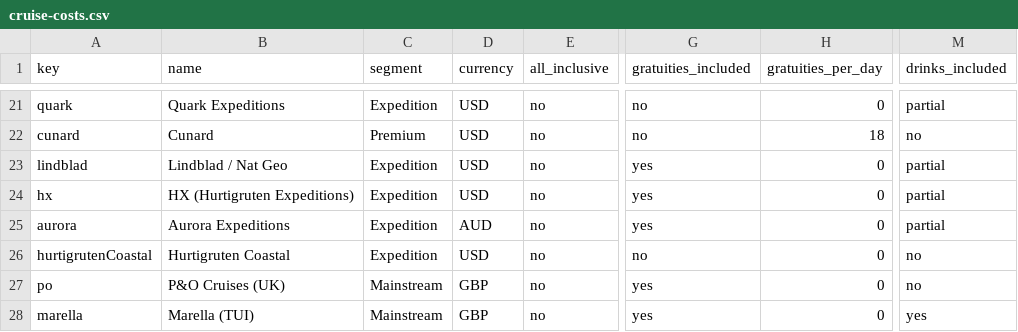
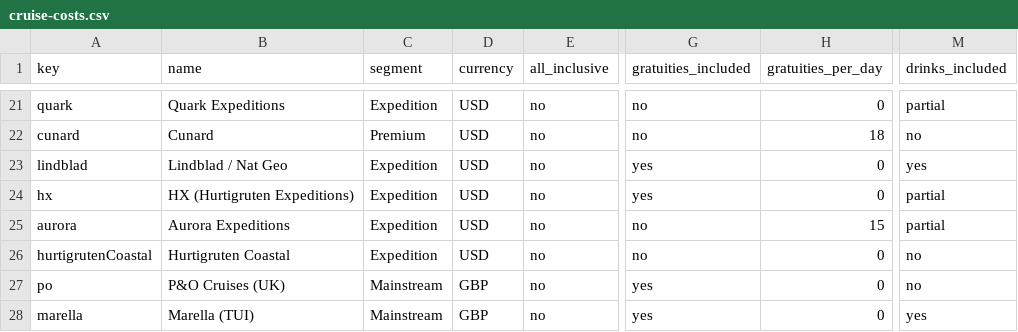
Before and after one commit to NorgeNED/cruiseclarify-data, a CSV file: cruise-costs.csv, drawn as a sheet; only a part is shown, gaps mark what is left out; the diff names each change by its address in the sheet, - before the commit and + after, or states it on an @@ line.

```diff
--- a/cruise-costs.csv
+++ b/cruise-costs.csv
-M23 (drinks_included): partial
+M23 (drinks_included): yes
-D25 (currency): AUD
+D25 (currency): USD
-G25 (gratuities_included): yes
+G25 (gratuities_included): no
-H25 (gratuities_per_day): 0
+H25 (gratuities_per_day): 15
```
Also changed, not shown: cruise-gratuities-tiers.csv, 1 other file.
